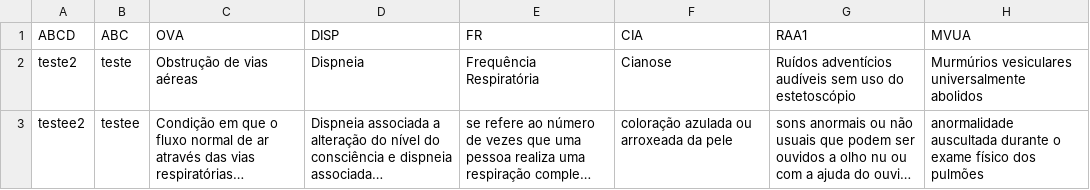
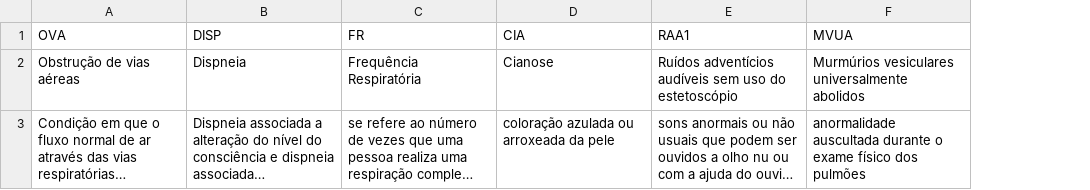
Before and after one commit to Marc536/TCC, a CSV file: TCC_Prototipo/back_end/tables/NOME_DOENCAS.csv, drawn as a sheet; only a part is shown; long unchanged cells end in …; the diff names each change by its address in the sheet, - before the commit and + after, or states it on an @@ line.

```diff
--- a/TCC_Prototipo/back_end/tables/NOME_DOENCAS.csv
+++ b/TCC_Prototipo/back_end/tables/NOME_DOENCAS.csv
-column A (ABCD), rows 2-3: teste2 | testee2
-column B (ABC), rows 2-3: teste | testee
```
Also changed, not shown: TCC_Prototipo/back_end/tables/TABELA_TCC.csv, 2 other files.
